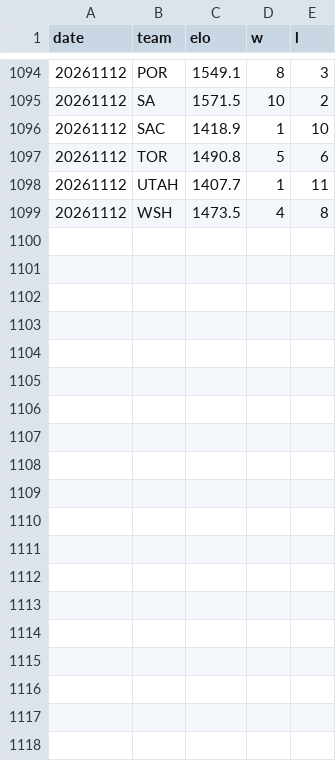
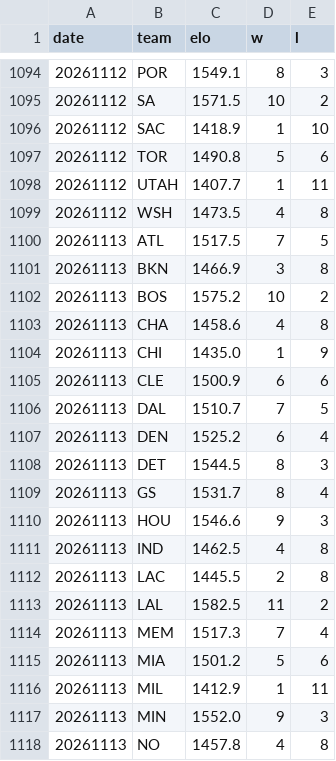
Before and after one commit to HLCLJacksonC/nba-analysis, a CSV file: elo_history.csv, drawn as a sheet; only a part is shown, gaps mark what is left out; the diff covers the shown part only; the diff names each change by its address in the sheet, - before the commit and + after, or states it on an @@ line.

```diff
--- a/elo_history.csv
+++ b/elo_history.csv
+row 1100: 20261113 | ATL | 1517.5 | 7 | 5
+row 1101: 20261113 | BKN | 1466.9 | 3 | 8
+row 1102: 20261113 | BOS | 1575.2 | 10 | 2
+row 1103: 20261113 | CHA | 1458.6 | 4 | 8
+row 1104: 20261113 | CHI | 1435.0 | 1 | 9
+row 1105: 20261113 | CLE | 1500.9 | 6 | 6
+row 1106: 20261113 | DAL | 1510.7 | 7 | 5
+row 1107: 20261113 | DEN | 1525.2 | 6 | 4
+row 1108: 20261113 | DET | 1544.5 | 8 | 3
+row 1109: 20261113 | GS | 1531.7 | 8 | 4
+row 1110: 20261113 | HOU | 1546.6 | 9 | 3
+row 1111: 20261113 | IND | 1462.5 | 4 | 8
+row 1112: 20261113 | LAC | 1445.5 | 2 | 8
+row 1113: 20261113 | LAL | 1582.5 | 11 | 2
+row 1114: 20261113 | MEM | 1517.3 | 7 | 4
+row 1115: 20261113 | MIA | 1501.2 | 5 | 6
+row 1116: 20261113 | MIL | 1412.9 | 1 | 11
+row 1117: 20261113 | MIN | 1552.0 | 9 | 3
+row 1118: 20261113 | NO | 1457.8 | 4 | 8
```
Also changed, not shown: 11 added rows elsewhere in this file, games.csv, 1 other file.
